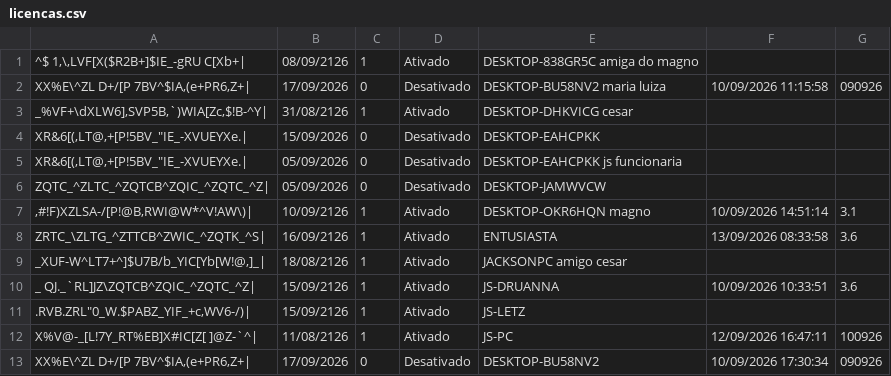
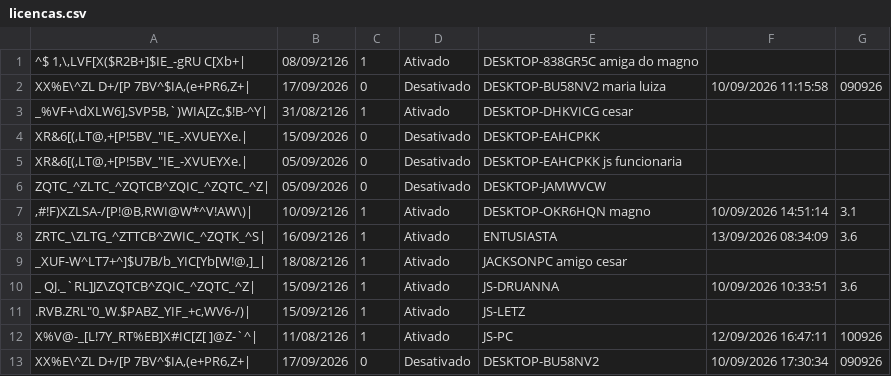
Before and after one commit to JLISPCAD/UPDATELISP, a CSV file: licencas.csv, drawn as a sheet; the diff names each change by its address in the sheet, - before the commit and + after, or states it on an @@ line.

Commit message:
Atualização e limpeza de duplicadas em 13/09/2026 08:34:09 (v3.6)

```diff
--- a/licencas.csv
+++ b/licencas.csv
-F8: 13/09/2026 08:33:58
+F8: 13/09/2026 08:34:09
```
